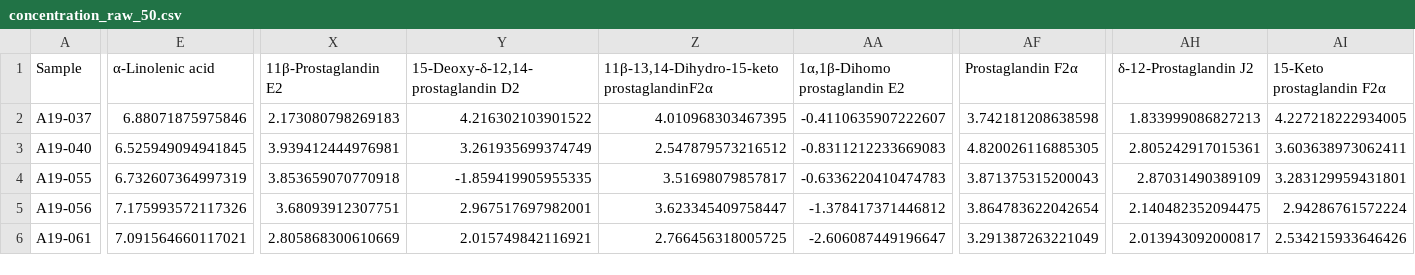
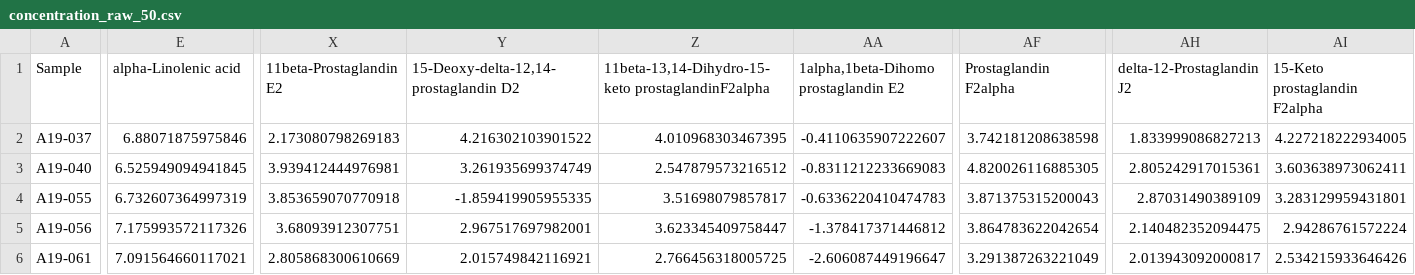
Before and after one commit to malian202509-tech/metaboanalyst, a CSV file: results/metaboanalyst/concentration_raw_50.csv, drawn as a sheet; only a part is shown, gaps mark what is left out; the diff covers the shown part only; the diff names each change by its address in the sheet, - before the commit and + after, or states it on an @@ line.

```diff
--- a/results/metaboanalyst/concentration_raw_50.csv
+++ b/results/metaboanalyst/concentration_raw_50.csv
-E1: α-Linolenic acid
+E1: alpha-Linolenic acid
-X1: 11β-Prostaglandin E2
+X1: 11beta-Prostaglandin E2
-Y1: 15-Deoxy-δ-12,14-prostaglandin D2
+Y1: 15-Deoxy-delta-12,14-prostaglandin D2
-Z1: 11β-13,14-Dihydro-15-keto prostaglandinF2α
+Z1: 11beta-13,14-Dihydro-15-keto prostaglandinF2alpha
-AA1: 1α,1β-Dihomo prostaglandin E2
+AA1: 1alpha,1beta-Dihomo prostaglandin E2
-AF1: Prostaglandin F2α
+AF1: Prostaglandin F2alpha
-AH1: δ-12-Prostaglandin J2
+AH1: delta-12-Prostaglandin J2
-AI1: 15-Keto prostaglandin F2α
+AI1: 15-Keto prostaglandin F2alpha
```
Also changed, not shown: 5 edited cells elsewhere in this file, results/metaboanalyst/concentration_raw_80.csv, results/metaboanalyst/concentration_residualized_50.csv, 6 other files.
